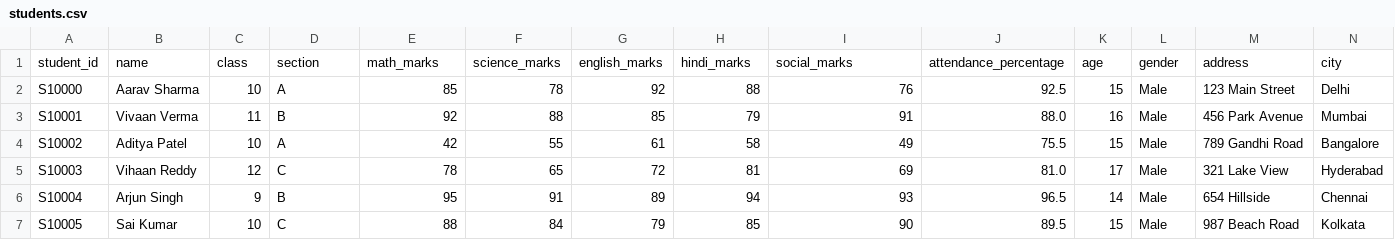
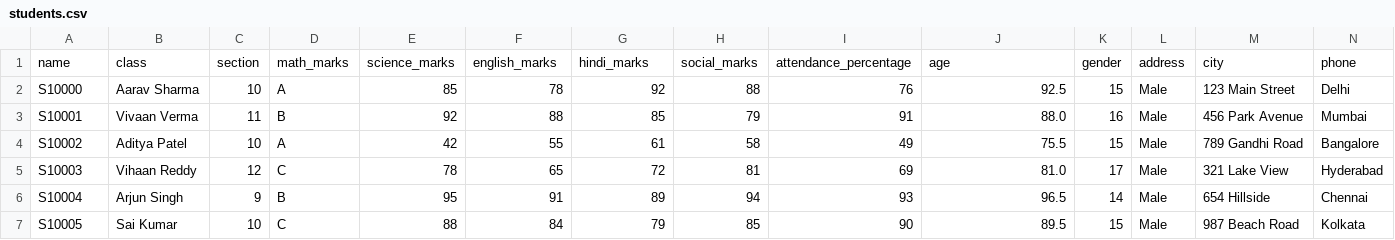
Before and after one commit to ayeshasaddiqa123/PYTHON, a CSV file: PYTHON_LIBRARIES/students.csv, drawn as a sheet; only a part is shown; removed rows and columns are numbered as before the commit, all else as after; rows hold the shown columns only; the diff names each change by its address in the sheet, - before the commit and + after, or states it on an @@ line.

```diff
--- a/PYTHON_LIBRARIES/students.csv
+++ b/PYTHON_LIBRARIES/students.csv
-row 1: student_id | name | class | section | math_marks | science_marks | english_marks | hindi_marks | social_marks | attendance_percentage | age | gender | address | city
+row 1: name | class | section | math_marks | science_marks | english_marks | hindi_marks | social_marks | attendance_percentage | age | gender | address | city | phone
```
Also changed, not shown: 38 other files.
